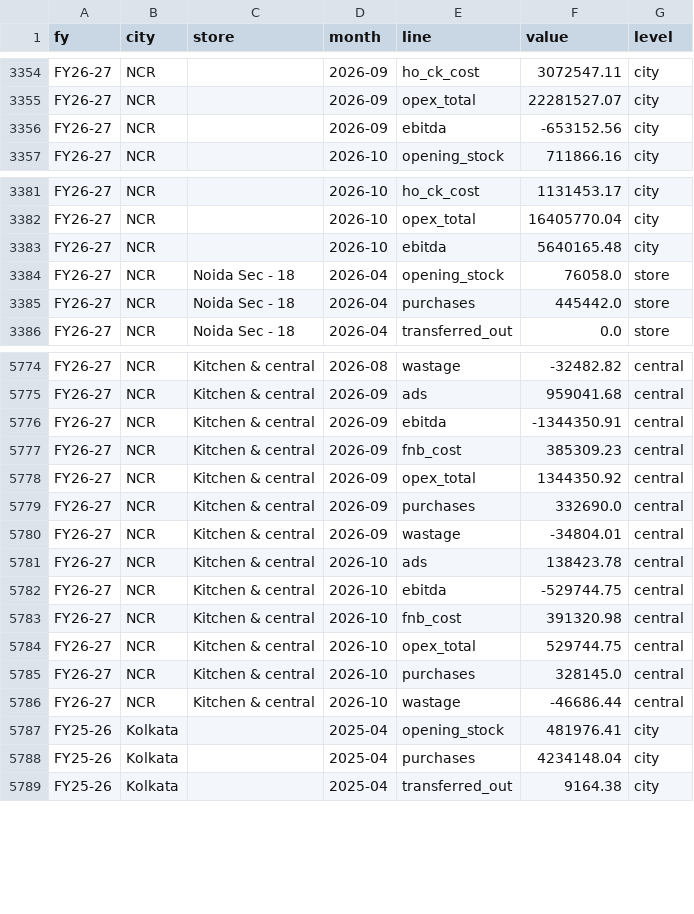
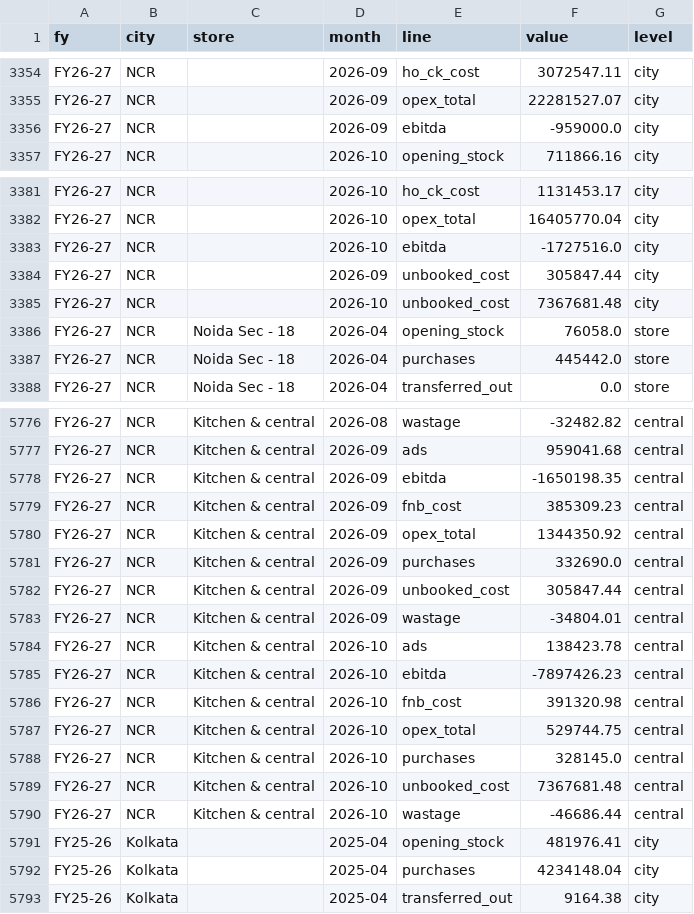
Before and after one commit to sdalmia/dosa-report-app, a CSV file: data/finance/grand_economics/grand_economics_tidy.csv, drawn as a sheet; only a part is shown, gaps mark what is left out.

```diff
--- a/data/finance/grand_economics/grand_economics_tidy.csv
+++ b/data/finance/grand_economics/grand_economics_tidy.csv
@@ -3355,3 +3355,3 @@ FY26-27,NCR,,2026-09,ho_ck_cost,3072547.11,city
 FY26-27,NCR,,2026-09,opex_total,22281527.07,city
-FY26-27,NCR,,2026-09,ebitda,-653152.56,city
+FY26-27,NCR,,2026-09,ebitda,-959000.0,city
 FY26-27,NCR,,2026-10,opening_stock,711866.16,city
@@ -3382,3 +3382,5 @@ FY26-27,NCR,,2026-10,ho_ck_cost,1131453.17,city
 FY26-27,NCR,,2026-10,opex_total,16405770.04,city
-FY26-27,NCR,,2026-10,ebitda,5640165.48,city
+FY26-27,NCR,,2026-10,ebitda,-1727516.0,city
+FY26-27,NCR,,2026-09,unbooked_cost,305847.44,city
+FY26-27,NCR,,2026-10,unbooked_cost,7367681.48,city
 FY26-27,NCR,Noida Sec - 18,2026-04,opening_stock,76058.0,store
@@ -5775,3 +5777,3 @@ FY26-27,NCR,Kitchen & central,2026-08,wastage,-32482.82,central
 FY26-27,NCR,Kitchen & central,2026-09,ads,959041.68,central
-FY26-27,NCR,Kitchen & central,2026-09,ebitda,-1344350.91,central
+FY26-27,NCR,Kitchen & central,2026-09,ebitda,-1650198.35,central
 FY26-27,NCR,Kitchen & central,2026-09,fnb_cost,385309.23,central
@@ -5779,5 +5781,6 @@ FY26-27,NCR,Kitchen & central,2026-09,opex_total,1344350.92,central
 FY26-27,NCR,Kitchen & central,2026-09,purchases,332690.0,central
+FY26-27,NCR,Kitchen & central,2026-09,unbooked_cost,305847.44,central
 FY26-27,NCR,Kitchen & central,2026-09,wastage,-34804.01,central
 FY26-27,NCR,Kitchen & central,2026-10,ads,138423.78,central
-FY26-27,NCR,Kitchen & central,2026-10,ebitda,-529744.75,central
+FY26-27,NCR,Kitchen & central,2026-10,ebitda,-7897426.23,central
 FY26-27,NCR,Kitchen & central,2026-10,fnb_cost,391320.98,central
@@ -5785,2 +5788,3 @@ FY26-27,NCR,Kitchen & central,2026-10,opex_total,529744.75,central
 FY26-27,NCR,Kitchen & central,2026-10,purchases,328145.0,central
+FY26-27,NCR,Kitchen & central,2026-10,unbooked_cost,7367681.48,central
 FY26-27,NCR,Kitchen & central,2026-10,wastage,-46686.44,central
```
Also changed, not shown: 6 other files.
